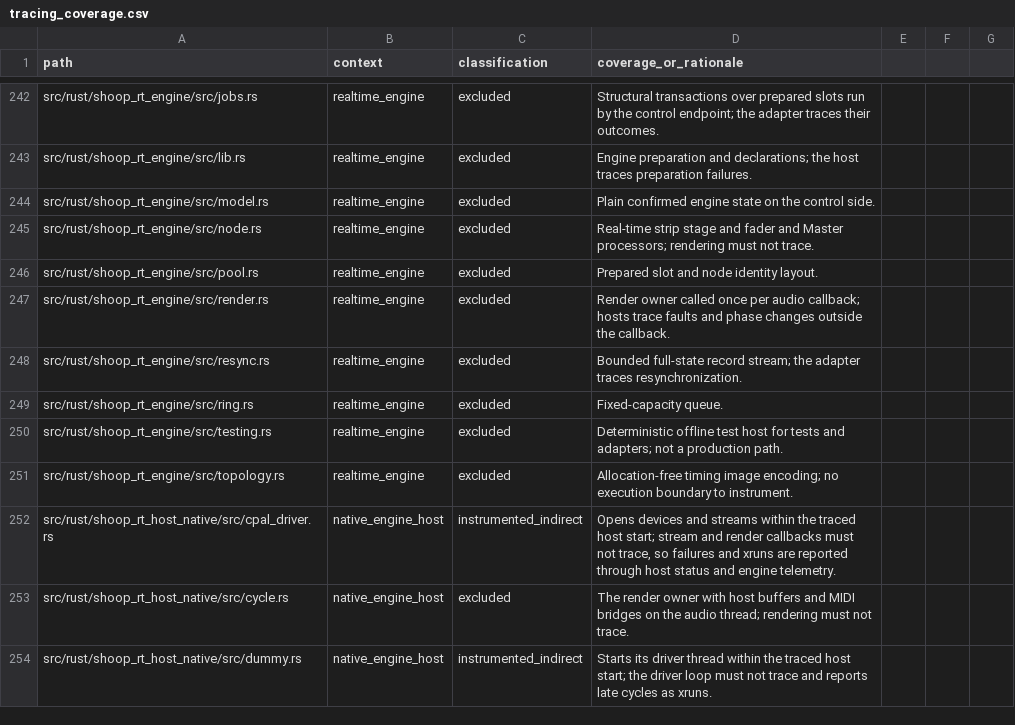
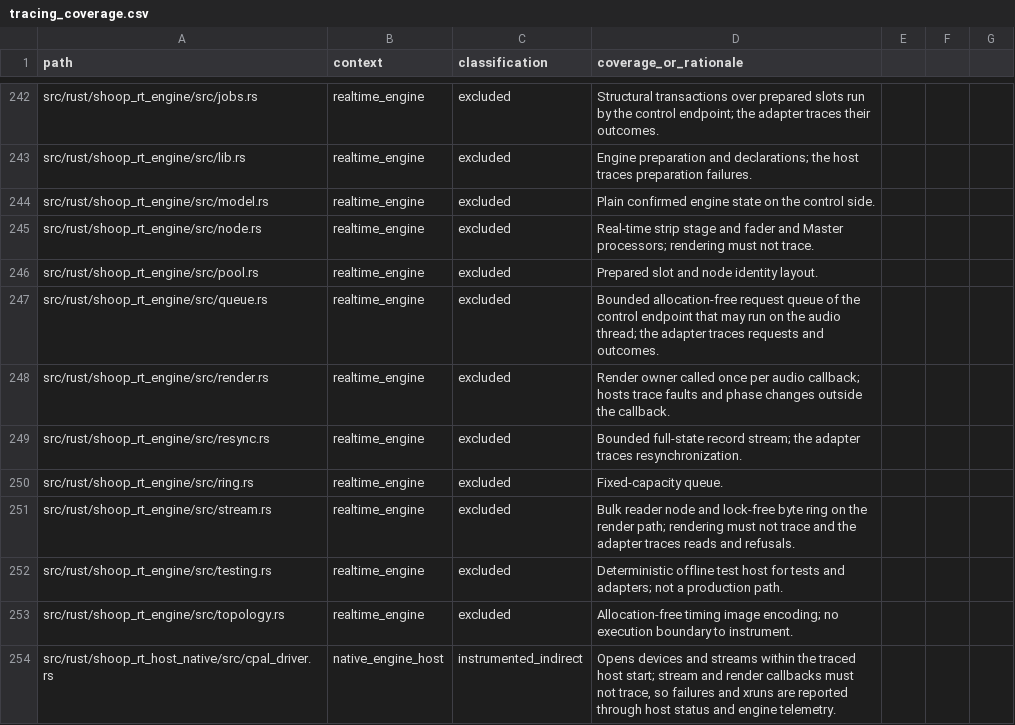
Before and after one commit to SanderVocke/shoopdaloop, a CSV file: docs/tracing_coverage.csv, drawn as a sheet; only a part is shown, gaps mark what is left out; the shorter side is filled out with more unchanged rows.

Commit message:
shoop_rt_engine: coalesce structural changes and speed up bulk reads
Queued structural requests become one transaction with one activation;
additions need no fade, and requests for strips and loops the transaction
does not touch no longer wait for it. A reader node copies loop content
into a shared ring so bulk reads serve many chunks per poll, and one
interleaved read covers all channels. Resync reports the generations in
use so a reconnecting adapter picks newer ones, Limits announce the
smoothing limit, and engine telemetry reports callbacks and host peaks.

The adapter sends a tick's requests together, reports xruns since the
previous poll as the application expects, and refuses over-limit smoothing
synchronously. The protocol gains a README.

```diff
--- a/docs/tracing_coverage.csv
+++ b/docs/tracing_coverage.csv
@@ -246,2 +246,3 @@ src/rust/shoop_rt_engine/src/node.rs,realtime_engine,excluded,Real-time strip st
 src/rust/shoop_rt_engine/src/pool.rs,realtime_engine,excluded,Prepared slot and node identity layout.
+src/rust/shoop_rt_engine/src/queue.rs,realtime_engine,excluded,Bounded allocation-free request queue of the control endpoint that may run on the audio thread; the adapter traces requests and outcomes.
 src/rust/shoop_rt_engine/src/render.rs,realtime_engine,excluded,Render owner called once per audio callback; hosts trace faults and phase changes outside the callback.
@@ -249,2 +250,3 @@ src/rust/shoop_rt_engine/src/resync.rs,realtime_engine,excluded,Bounded full-sta
 src/rust/shoop_rt_engine/src/ring.rs,realtime_engine,excluded,Fixed-capacity queue.
+src/rust/shoop_rt_engine/src/stream.rs,realtime_engine,excluded,Bulk reader node and lock-free byte ring on the render path; rendering must not trace and the adapter traces reads and refusals.
 src/rust/shoop_rt_engine/src/testing.rs,realtime_engine,excluded,Deterministic offline test host for tests and adapters; not a production path.
```
Also changed, not shown: 33 other files.
